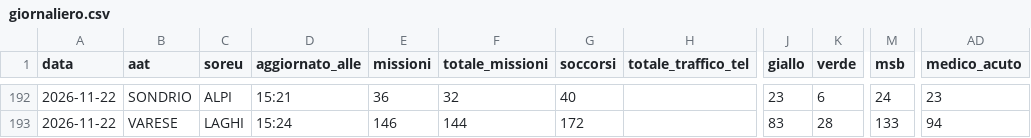
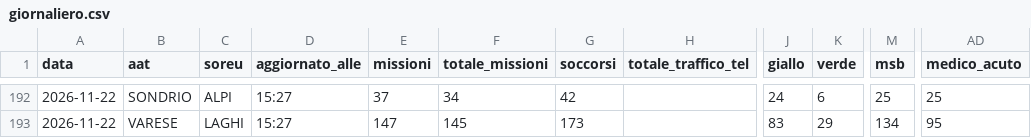
Before and after one commit to Alvarez2009-svg/4r3u1, a CSV file: data/giornaliero.csv, drawn as a sheet; only a part is shown, gaps mark what is left out; the diff covers the shown part only; the diff names each change by its address in the sheet, - before the commit and + after, or states it on an @@ line.

```diff
--- a/data/giornaliero.csv
+++ b/data/giornaliero.csv
-D192 (aggiornato_alle): 15:21
+D192 (aggiornato_alle): 15:27
-E192 (missioni): 36
+E192 (missioni): 37
-F192 (totale_missioni): 32
+F192 (totale_missioni): 34
-G192 (soccorsi): 40
+G192 (soccorsi): 42
-J192 (giallo): 23
+J192 (giallo): 24
-M192 (msb): 24
+M192 (msb): 25
-AD192 (medico_acuto): 23
+AD192 (medico_acuto): 25
-D193 (aggiornato_alle): 15:24
+D193 (aggiornato_alle): 15:27
-E193 (missioni): 146
+E193 (missioni): 147
-F193 (totale_missioni): 144
+F193 (totale_missioni): 145
-G193 (soccorsi): 172
+G193 (soccorsi): 173
-K193 (verde): 28
+K193 (verde): 29
-M193 (msb): 133
+M193 (msb): 134
-AD193 (medico_acuto): 94
+AD193 (medico_acuto): 95
```
Also changed, not shown: 60 edited cells elsewhere in this file, 2 other files.
